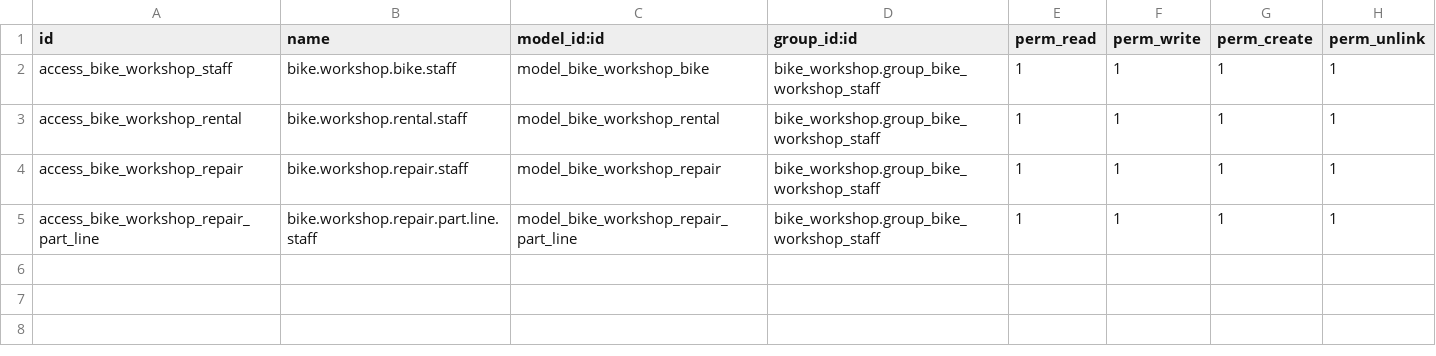
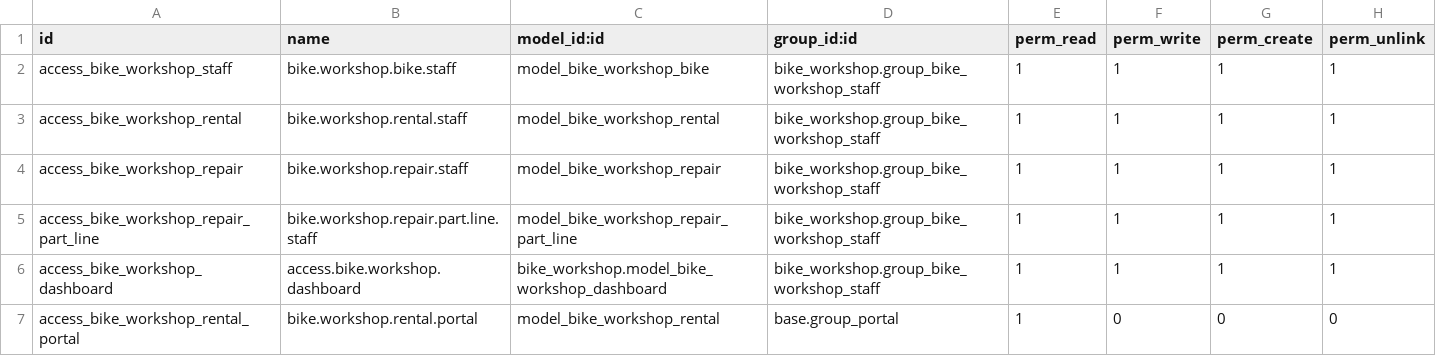
Before and after one commit to Doha-Alomari/odoo-technical-training, a CSV file: bike_workshop/security/ir.model.access.csv, drawn as a sheet; the diff names each change by its address in the sheet, - before the commit and + after, or states it on an @@ line.

Commit message:
Complete Exercise 3 reports dashboard and portal

```diff
--- a/bike_workshop/security/ir.model.access.csv
+++ b/bike_workshop/security/ir.model.access.csv
+row 6: access_bike_workshop_dashboard | access.bike.workshop.dashboard | bike_workshop.model_bike_workshop_dashboard | bike_workshop.group_bike_workshop_staff | 1 | 1 | 1 | 1
+row 7: access_bike_workshop_rental_portal | bike.workshop.rental.portal | model_bike_workshop_rental | base.group_portal | 1 | 0 | 0 | 0
```
Also changed, not shown: 15 other files.
